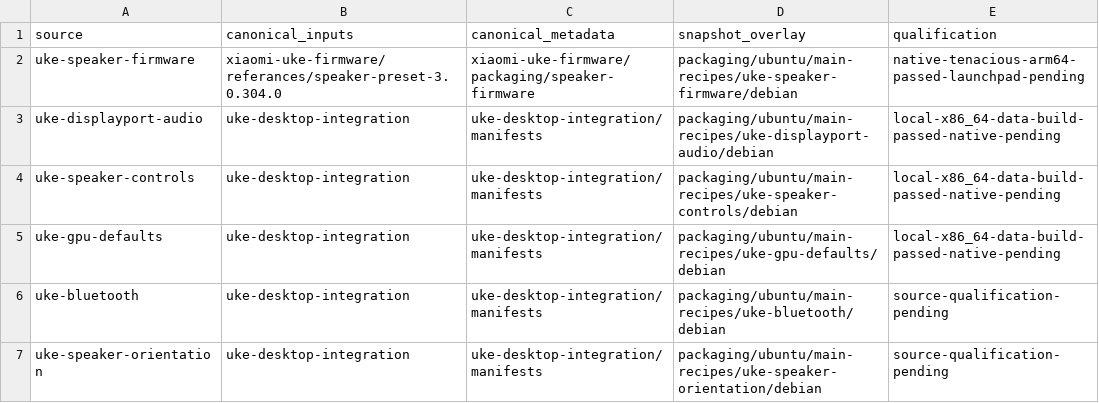
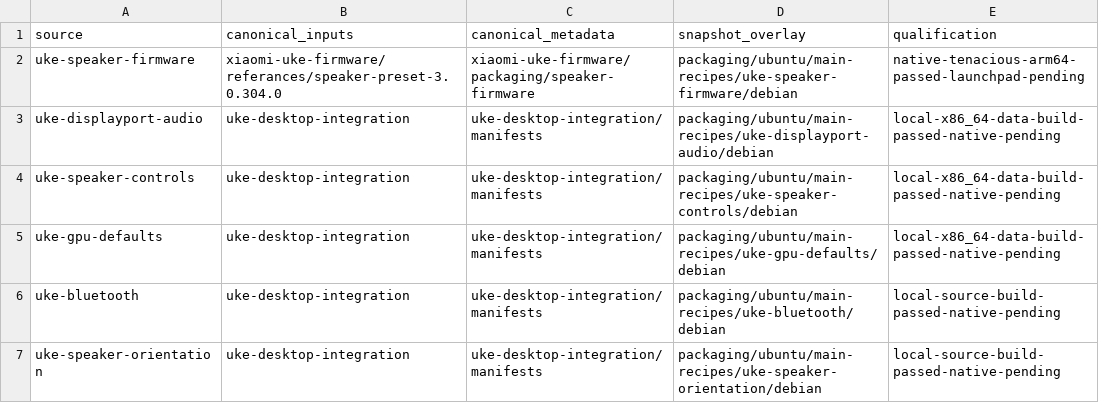
Before and after one commit to MCC45TR/uke-linux-hardware-support, a TSV file: packaging/ubuntu/main-recipes.tsv, drawn as a sheet.

Commit message:
Validate main adapters and retain historical recipe reconstruction [skip ci]

```diff
--- a/packaging/ubuntu/main-recipes.tsv
+++ b/packaging/ubuntu/main-recipes.tsv
@@ -5,3 +5,3 @@ uke-speaker-controls	uke-desktop-integration	uke-desktop-integration/manifests	p
 uke-gpu-defaults	uke-desktop-integration	uke-desktop-integration/manifests	packaging/ubuntu/main-recipes/uke-gpu-defaults/debian	local-x86_64-data-build-passed-native-pending
-uke-bluetooth	uke-desktop-integration	uke-desktop-integration/manifests	packaging/ubuntu/main-recipes/uke-bluetooth/debian	source-qualification-pending
-uke-speaker-orientation	uke-desktop-integration	uke-desktop-integration/manifests	packaging/ubuntu/main-recipes/uke-speaker-orientation/debian	source-qualification-pending
+uke-bluetooth	uke-desktop-integration	uke-desktop-integration/manifests	packaging/ubuntu/main-recipes/uke-bluetooth/debian	local-source-build-passed-native-pending
+uke-speaker-orientation	uke-desktop-integration	uke-desktop-integration/manifests	packaging/ubuntu/main-recipes/uke-speaker-orientation/debian	local-source-build-passed-native-pending
```
Also changed, not shown: 4 other files.
